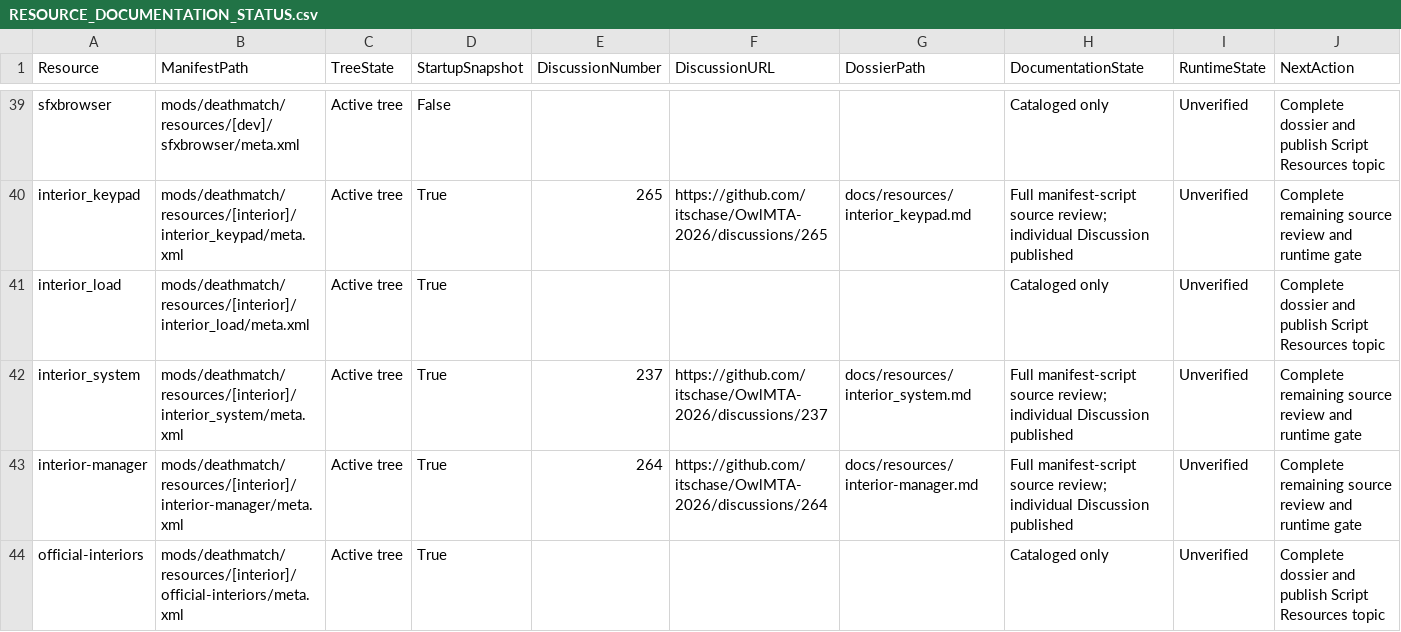
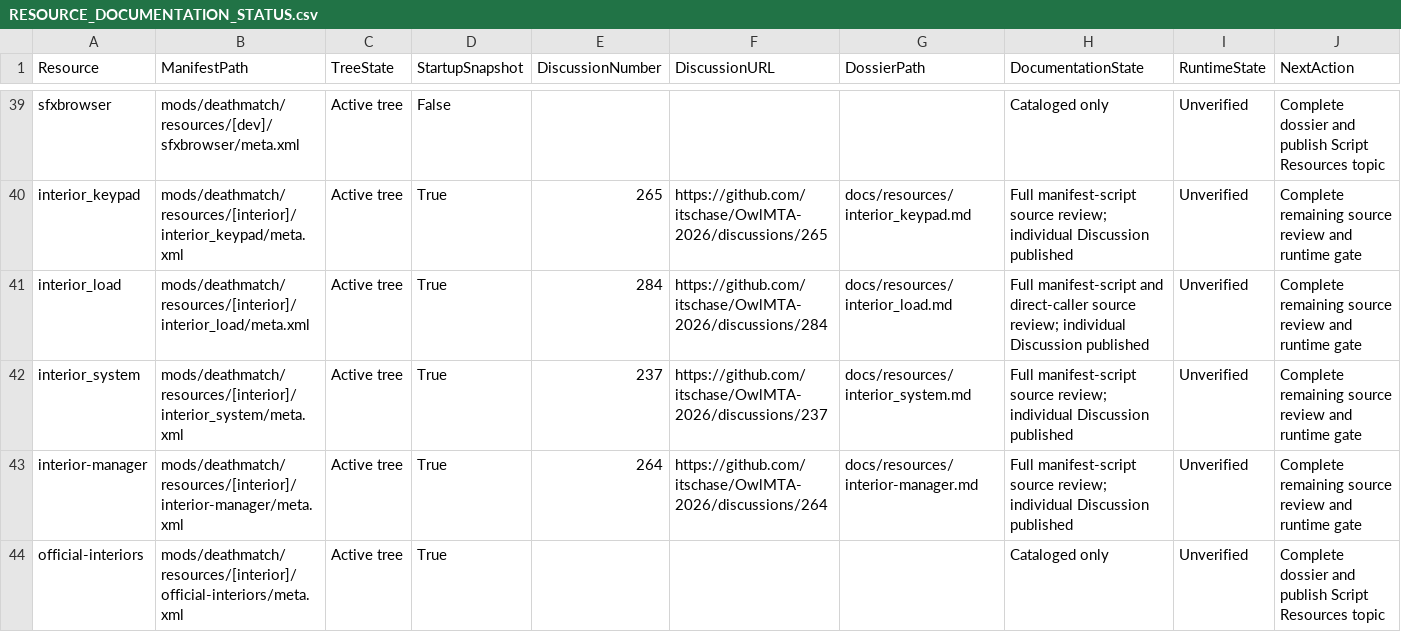
Before and after one commit to itschase/OwlMTA-2026, a CSV file: RESOURCE_DOCUMENTATION_STATUS.csv, drawn as a sheet; only a part is shown, gaps mark what is left out; the diff covers the shown part only.

Commit message:
docs: publish application and service resource audits

```diff
--- a/RESOURCE_DOCUMENTATION_STATUS.csv
+++ b/RESOURCE_DOCUMENTATION_STATUS.csv
@@ -40,3 +40,3 @@
 "interior_keypad","mods/deathmatch/resources/[interior]/interior_keypad/meta.xml","Active tree","True","265","https://github.com/itschase/OwlMTA-2026/discussions/265","docs/resources/interior_keypad.md","Full manifest-script source review; individual Discussion published","Unverified","Complete remaining source review and runtime gate"
-"interior_load","mods/deathmatch/resources/[interior]/interior_load/meta.xml","Active tree","True","","","","Cataloged only","Unverified","Complete dossier and publish Script Resources topic"
+"interior_load","mods/deathmatch/resources/[interior]/interior_load/meta.xml","Active tree","True","284","https://github.com/itschase/OwlMTA-2026/discussions/284","docs/resources/interior_load.md","Full manifest-script and direct-caller source review; individual Discussion published","Unverified","Complete remaining source review and runtime gate"
 "interior_system","mods/deathmatch/resources/[interior]/interior_system/meta.xml","Active tree","True","237","https://github.com/itschase/OwlMTA-2026/discussions/237","docs/resources/interior_system.md","Full manifest-script source review; individual Discussion published","Unverified","Complete remaining source review and runtime gate"
```
Also changed, not shown: 15 edited cells elsewhere in this file, 7 other files.
